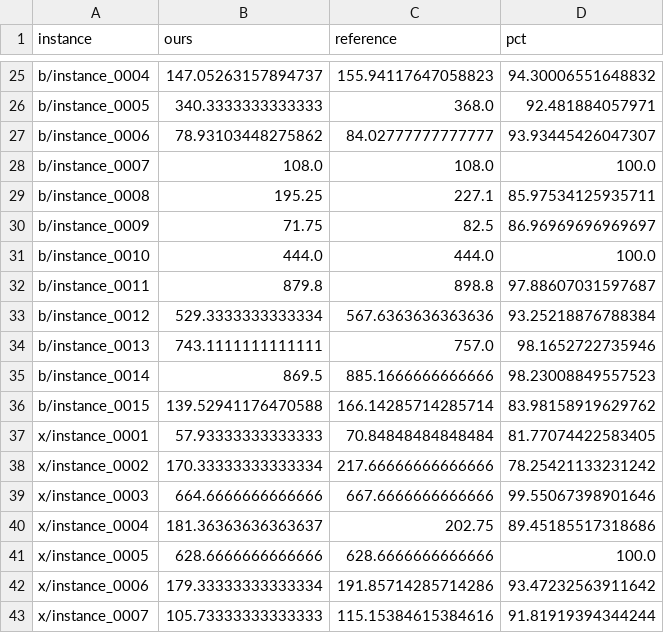
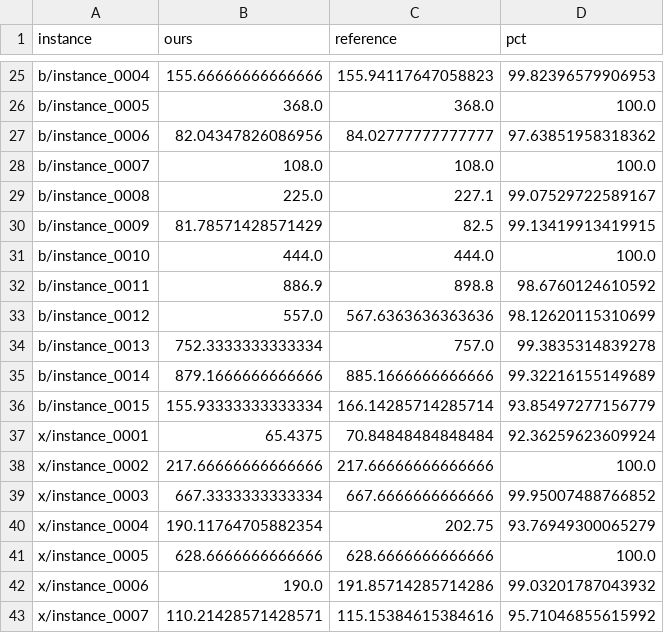
Before and after one commit to yIuriy/logistics-optimization-challenge-apa, a CSV file: results/results.csv, drawn as a sheet; only a part is shown, gaps mark what is left out; the diff covers the shown part only; the diff names each change by its address in the sheet, - before the commit and + after, or states it on an @@ line.

```diff
--- a/results/results.csv
+++ b/results/results.csv
-B25 (ours): 147.05263157894737
+B25 (ours): 155.66666666666666
-D25 (pct): 94.30006551648832
+D25 (pct): 99.82396579906953
-B26 (ours): 340.3333333333333
+B26 (ours): 368.0
-D26 (pct): 92.481884057971
+D26 (pct): 100.0
-B27 (ours): 78.93103448275862
+B27 (ours): 82.04347826086956
-D27 (pct): 93.93445426047307
+D27 (pct): 97.63851958318362
-B29 (ours): 195.25
+B29 (ours): 225.0
-D29 (pct): 85.97534125935711
+D29 (pct): 99.07529722589167
-B30 (ours): 71.75
+B30 (ours): 81.78571428571429
-D30 (pct): 86.96969696969697
+D30 (pct): 99.13419913419915
-B32 (ours): 879.8
+B32 (ours): 886.9
-D32 (pct): 97.88607031597687
+D32 (pct): 98.6760124610592
-B33 (ours): 529.3333333333334
+B33 (ours): 557.0
-D33 (pct): 93.25218876788384
+D33 (pct): 98.12620115310699
-B34 (ours): 743.1111111111111
+B34 (ours): 752.3333333333334
-D34 (pct): 98.1652722735946
+D34 (pct): 99.3835314839278
-B35 (ours): 869.5
+B35 (ours): 879.1666666666666
-D35 (pct): 98.23008849557523
+D35 (pct): 99.32216155149689
-B36 (ours): 139.52941176470588
+B36 (ours): 155.93333333333334
-D36 (pct): 83.98158919629762
+D36 (pct): 93.85497277156779
-B37 (ours): 57.93333333333333
+B37 (ours): 65.4375
-D37 (pct): 81.77074422583405
+D37 (pct): 92.36259623609924
-B38 (ours): 170.33333333333334
+B38 (ours): 217.66666666666666
-D38 (pct): 78.25421133231242
+D38 (pct): 100.0
-B39 (ours): 664.6666666666666
+B39 (ours): 667.3333333333334
-D39 (pct): 99.55067398901646
+D39 (pct): 99.95007488766852
-B40 (ours): 181.36363636363637
+B40 (ours): 190.11764705882354
-D40 (pct): 89.45185517318686
+D40 (pct): 93.76949300065279
-B42 (ours): 179.33333333333334
+B42 (ours): 190.0
-D42 (pct): 93.47232563911642
+D42 (pct): 99.03201787043932
-B43 (ours): 105.73333333333333
+B43 (ours): 110.21428571428571
-D43 (pct): 91.81919394344244
+D43 (pct): 95.71046855615992
```
Also changed, not shown: 48 edited cells elsewhere in this file, 43 other files.
